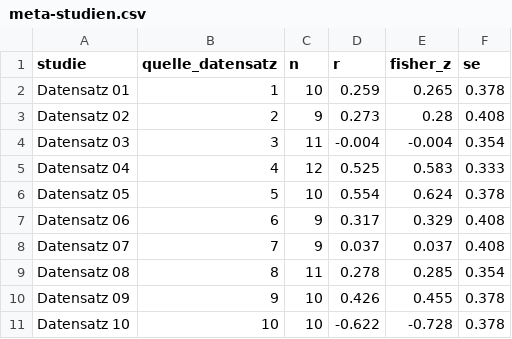
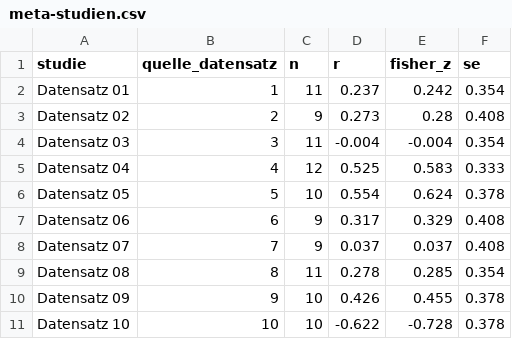
Before and after one commit to HannesDiemerling/QuantMaster, a CSV file: data/combined/meta-studien.csv, drawn as a sheet.

```diff
--- a/data/combined/meta-studien.csv
+++ b/data/combined/meta-studien.csv
@@ -1,3 +1,3 @@
 "studie","quelle_datensatz","n","r","fisher_z","se"
-"Datensatz 01",1,10,0.259,0.265,0.378
+"Datensatz 01",1,11,0.237,0.242,0.354
 "Datensatz 02",2,9,0.273,0.28,0.408
```
Also changed, not shown: data/combined/m15-gesamt.csv, 1 other file.
